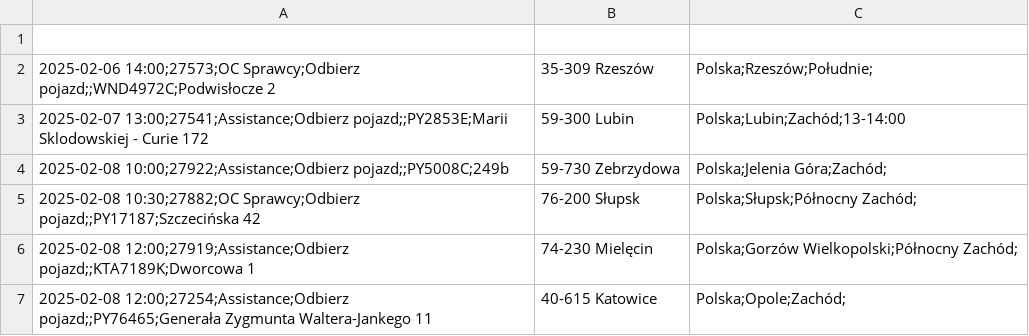
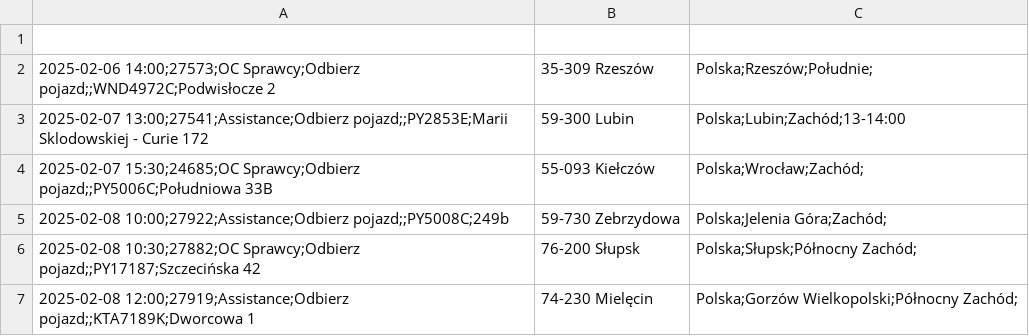
Before and after one commit to chojnacky/chojnacky.github.io, a CSV file: tabela.csv, drawn as a sheet.

Commit message:
Dodanie lub aktualizacja pliku tabela.csv

```diff
--- a/tabela.csv
+++ b/tabela.csv
@@ -3,2 +3,3 @@
 2025-02-07 13:00;27541;Assistance;Odbierz pojazd;;PY2853E;Marii Sklodowskiej - Curie 172, 59-300 Lubin, Polska;Lubin;Zachód;13-14:00
+2025-02-07 15:30;24685;OC Sprawcy;Odbierz pojazd;;PY5006C;Południowa 33B, 55-093 Kiełczów, Polska;Wrocław;Zachód;
 2025-02-08 10:00;27922;Assistance;Odbierz pojazd;;PY5008C;249b, 59-730 Zebrzydowa, Polska;Jelenia Góra;Zachód;
@@ -6,2 +7 @@
 2025-02-08 12:00;27919;Assistance;Odbierz pojazd;;KTA7189K;Dworcowa 1, 74-230 Mielęcin, Polska;Gorzów Wielkopolski;Północny Zachód;
-2025-02-08 12:00;27254;Assistance;Odbierz pojazd;;PY76465;Generała Zygmunta Waltera-Jankego 11, 40-615 Katowice, Polska;Opole;Zachód;
```
